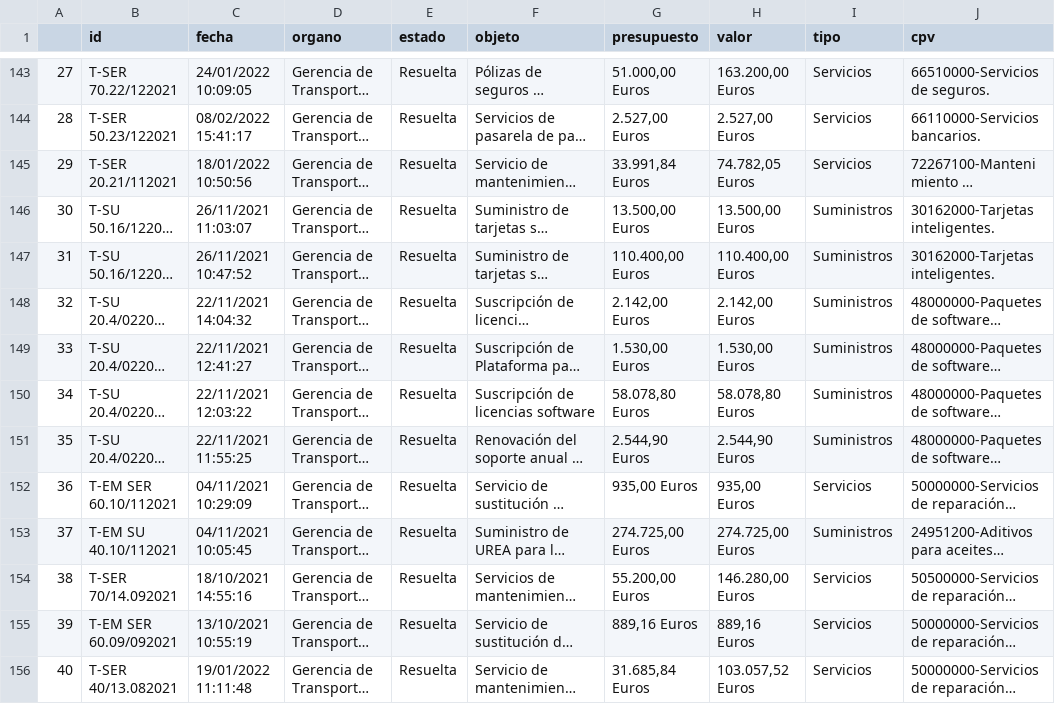
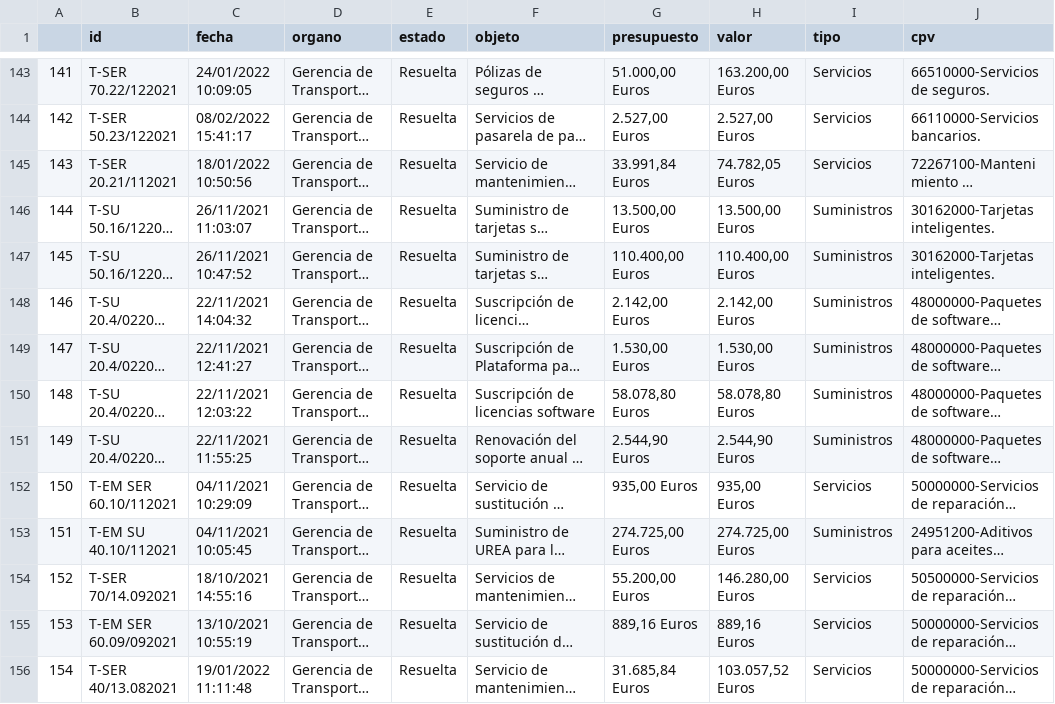
Before and after one commit to Cristo00/PLACE-Scraping, a CSV file: test.csv, drawn as a sheet; only a part is shown, gaps mark what is left out; long unchanged cells end in …; the diff covers the shown part only; the diff names each change by its address in the sheet, - before the commit and + after, or states it on an @@ line.

```diff
--- a/test.csv
+++ b/test.csv
-A143: 27
+A143: 141
-A144: 28
+A144: 142
-A145: 29
+A145: 143
-A146: 30
+A146: 144
-A147: 31
+A147: 145
-A148: 32
+A148: 146
-A149: 33
+A149: 147
-A150: 34
+A150: 148
-A151: 35
+A151: 149
-A152: 36
+A152: 150
-A153: 37
+A153: 151
-A154: 38
+A154: 152
-A155: 39
+A155: 153
-A156: 40
+A156: 154
```
Also changed, not shown: 161 edited cells elsewhere in this file, 2 other files.
